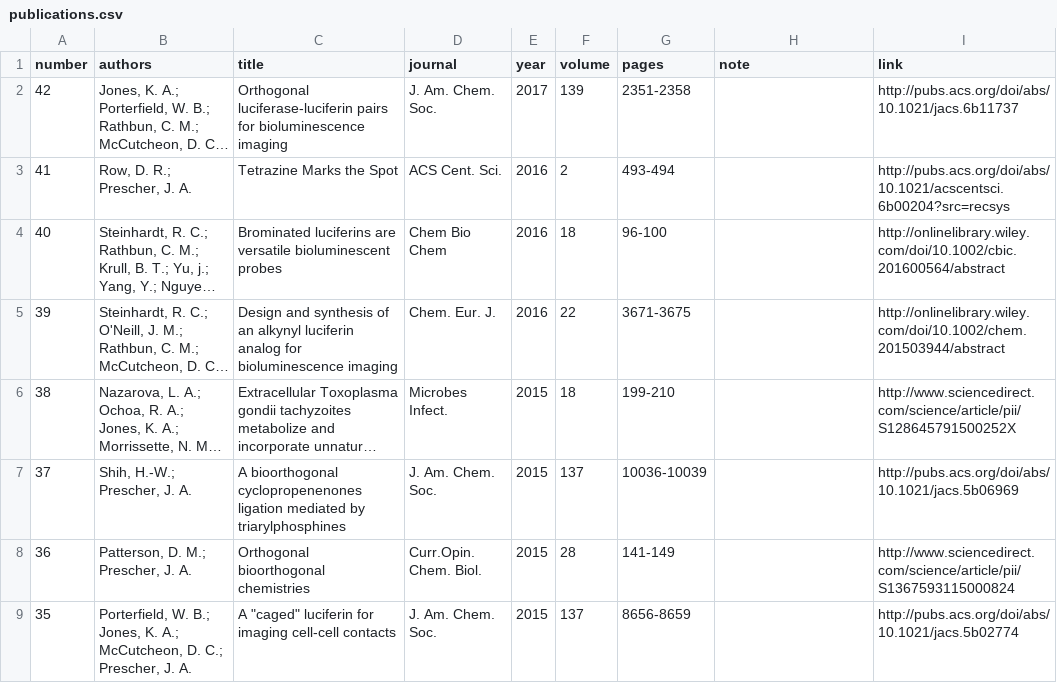
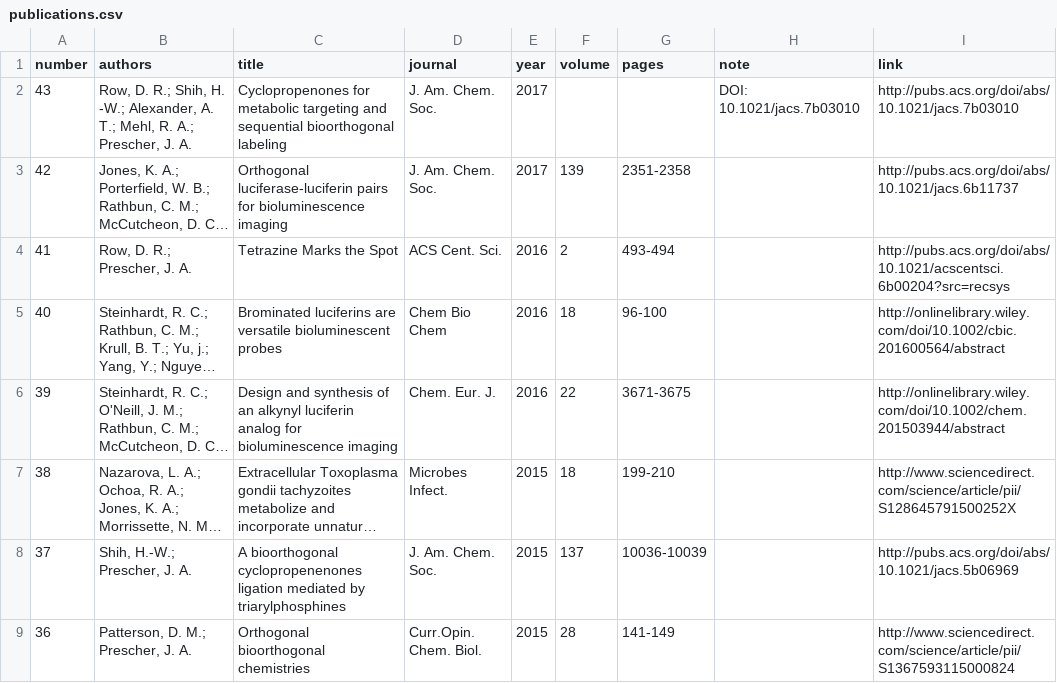
Before and after one commit to c-bun/Prescher-Lab-Site, a CSV file: _data/publications.csv, drawn as a sheet; only a part is shown; the shorter side is filled out with more unchanged rows; long unchanged cells end in …; the diff names each change by its address in the sheet, - before the commit and + after, or states it on an @@ line.

```diff
--- a/_data/publications.csv
+++ b/_data/publications.csv
+row 2: 43 | Row, D. R.; Shih, H. -W.; Alexander, A. T.; Mehl, R. A.; Prescher, J. A. | Cyclopropenones for metabolic targeting and sequential bioorthogonal labeling | J. Am. Chem. Soc. | 2017 |  |  | DOI: 10.1021/jacs.7b03010 | http://pubs.acs.org/doi/abs/10.1021/jacs.7b03010
```
Also changed, not shown: 2 other files.
